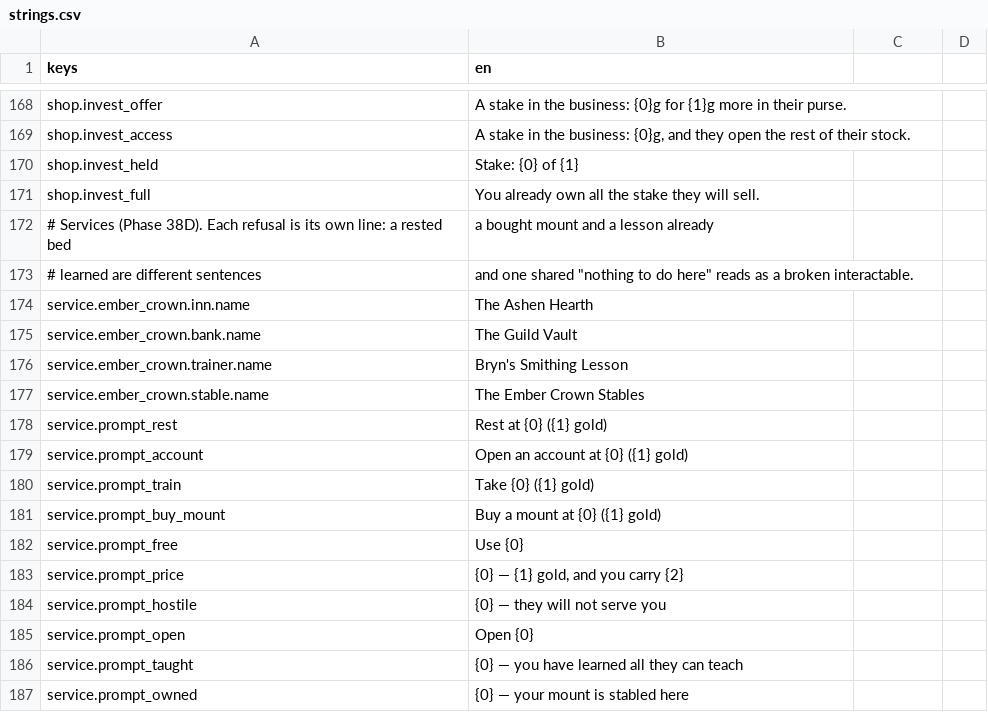
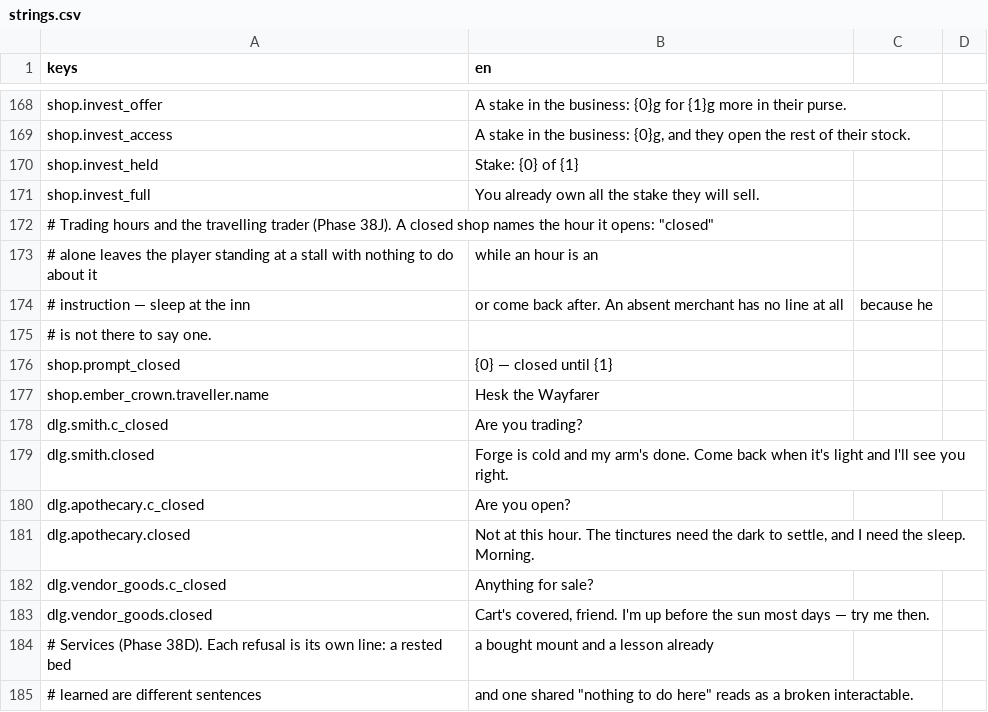
Before and after one commit to TharrosDev/EmberVale, a CSV file: data/locale/strings.csv, drawn as a sheet; only a part is shown, gaps mark what is left out; the shorter side is filled out with more unchanged rows; the diff names each change by its address in the sheet, - before the commit and + after, or states it on an @@ line.

Commit message:
Phase 38J: trading hours and travelling merchants

```diff
--- a/data/locale/strings.csv
+++ b/data/locale/strings.csv
+row 172: # Trading hours and the travelling trader (Phase 38J). A closed shop names the hour it opens: "closed"
+row 173: # alone leaves the player standing at a stall with nothing to do about it | while an hour is an
+row 174: # instruction — sleep at the inn | or come back after. An absent merchant has no line at all | because he
+row 175: # is not there to say one.
+row 176: shop.prompt_closed | {0} — closed until {1}
+row 177: shop.ember_crown.traveller.name | Hesk the Wayfarer
+row 178: dlg.smith.c_closed | Are you trading?
+row 179: dlg.smith.closed | Forge is cold and my arm's done. Come back when it's light and I'll see you right.
+row 180: dlg.apothecary.c_closed | Are you open?
+row 181: dlg.apothecary.closed | Not at this hour. The tinctures need the dark to settle, and I need the sleep. Morning.
+row 182: dlg.vendor_goods.c_closed | Anything for sale?
+row 183: dlg.vendor_goods.closed | Cart's covered, friend. I'm up before the sun most days — try me then.
```
Also changed, not shown: 16 other files.
